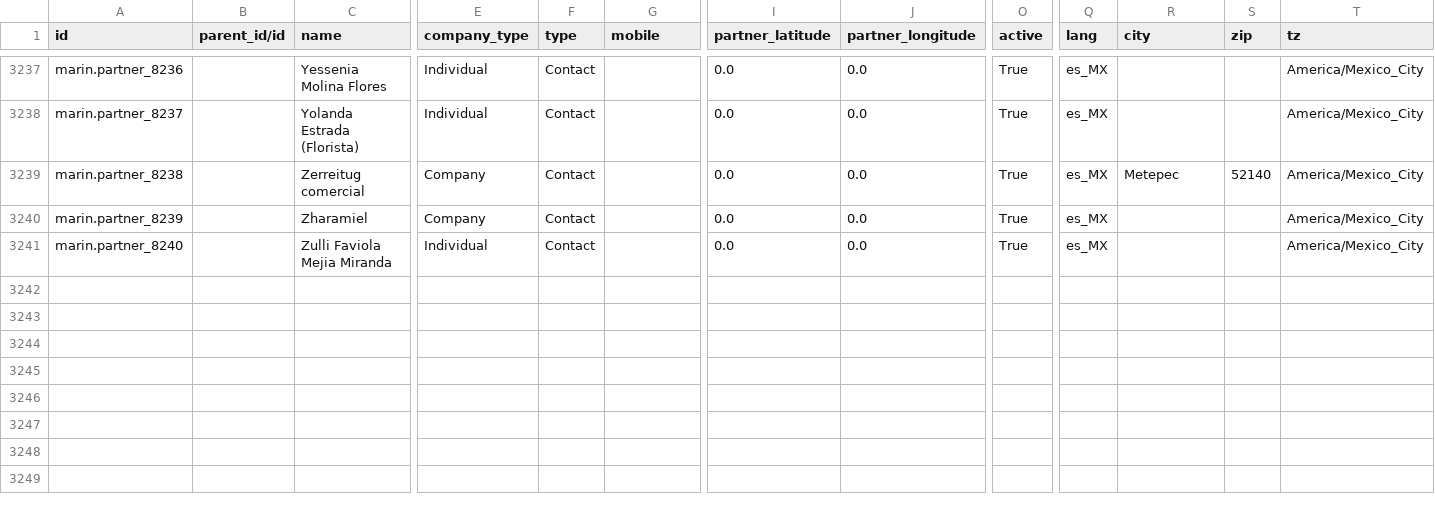
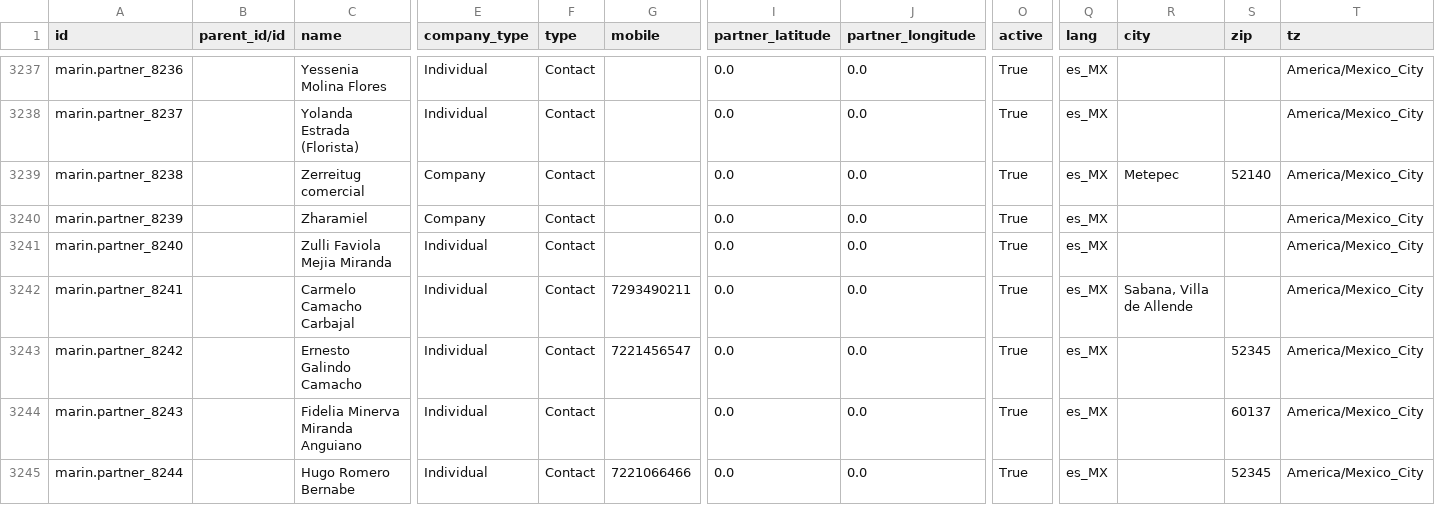
Before and after one commit to robertoCabreraAgro/addons_custom, a CSV file: marin/data/res.partner-2.csv, drawn as a sheet; only a part is shown, gaps mark what is left out; rows hold the shown columns only; the diff covers the shown part only; the diff names each change by its address in the sheet, - before the commit and + after, or states it on an @@ line.

```diff
--- a/marin/data/res.partner-2.csv
+++ b/marin/data/res.partner-2.csv
+row 3242: marin.partner_8241 |  | Carmelo Camacho Carbajal | Individual | Contact | 7293490211 | 0.0 | 0.0 | True | es_MX | Sabana, Villa de Allende |  | America/Mexico_City
+row 3243: marin.partner_8242 |  | Ernesto Galindo Camacho | Individual | Contact | 7221456547 | 0.0 | 0.0 | True | es_MX |  | 52345 | America/Mexico_City
+row 3244: marin.partner_8243 |  | Fidelia Minerva Miranda Anguiano | Individual | Contact |  | 0.0 | 0.0 | True | es_MX |  | 60137 | America/Mexico_City
+row 3245: marin.partner_8244 |  | Hugo Romero Bernabe | Individual | Contact | 7221066466 | 0.0 | 0.0 | True | es_MX |  | 52345 | America/Mexico_City
```
Also changed, not shown: 3 added rows and 5 edited cells elsewhere in this file, marin/data/res.users.csv.
